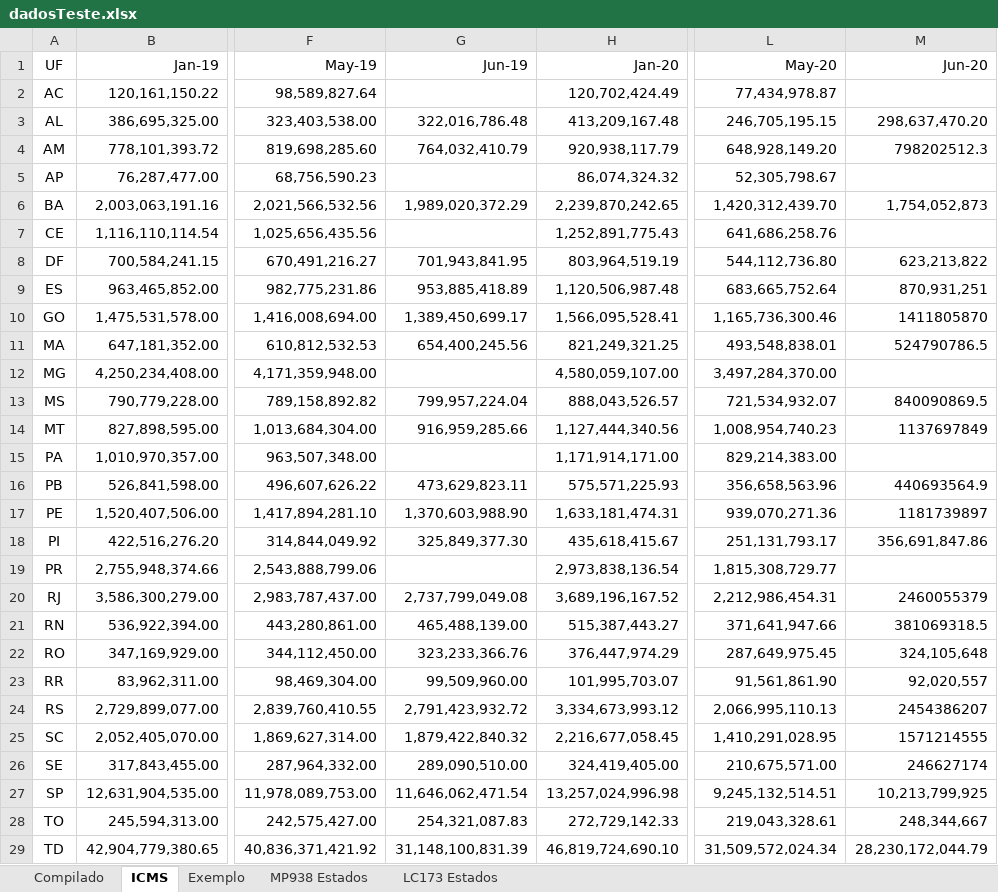
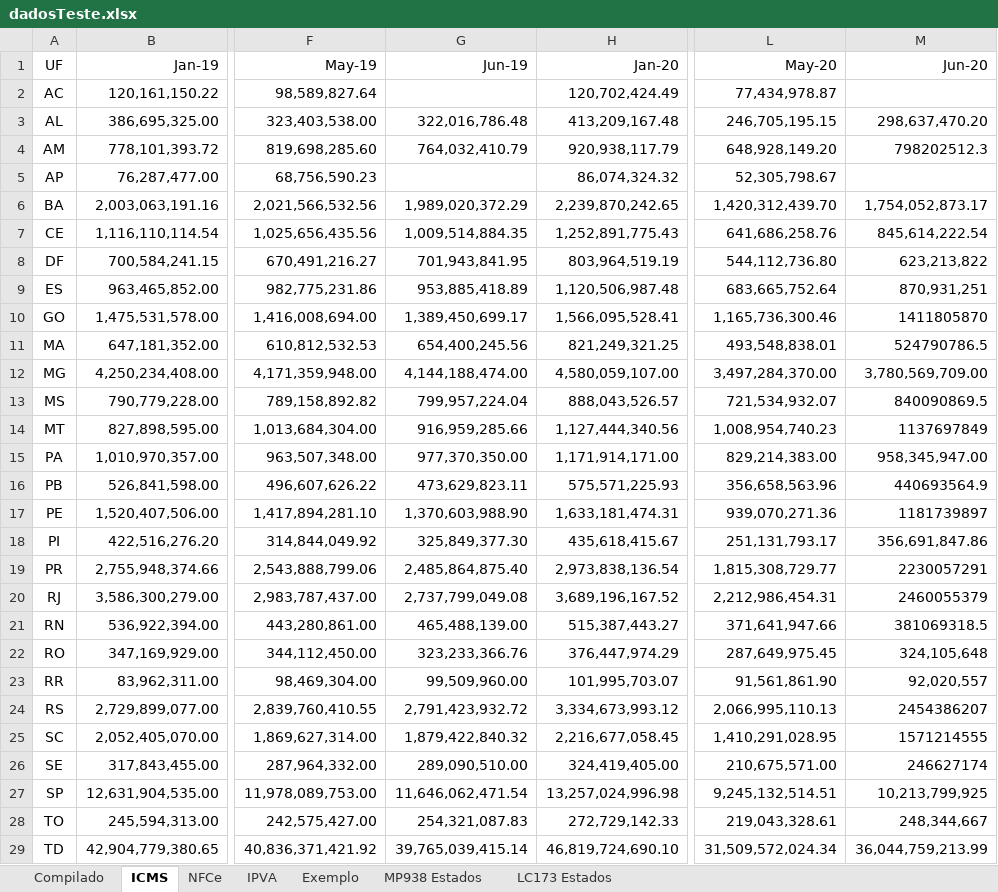
Before and after one commit to frsegundo/monitora-suporte-federativo, an Excel workbook: dadosTeste.xlsx, sheet ICMS, drawn as a sheet; only a part is shown, gaps mark what is left out; values as stored, in another font and other column widths than the file's, no borders; the diff names each change by its address in the sheet, - before the commit and + after, or states it on an @@ line.

```diff
--- a/dadosTeste.xlsx (sheet ICMS)
+++ b/dadosTeste.xlsx (sheet ICMS)
+sheet tab: NFCe
+sheet tab: IPVA
-M6 (Jun-20): 1,754,052,873
+M6 (Jun-20): 1,754,052,873.17
-G7 (Jun-19): (empty)
+G7 (Jun-19): 1,009,514,884.35
-M7 (Jun-20): (empty)
+M7 (Jun-20): 845,614,222.54
-G12 (Jun-19): (empty)
+G12 (Jun-19): 4,144,188,474.00
-M12 (Jun-20): (empty)
+M12 (Jun-20): 3,780,569,709.00
-G15 (Jun-19): (empty)
+G15 (Jun-19): 977,370,350.00
-M15 (Jun-20): (empty)
+M15 (Jun-20): 958,345,947.00
-G19 (Jun-19): (empty)
+G19 (Jun-19): 2,485,864,875.40
-M19 (Jun-20): (empty)
+M19 (Jun-20): 2230057291
-G29 (Jun-19): 31,148,100,831.39
+G29 (Jun-19): 39,765,039,415.14
-M29 (Jun-20): 28,230,172,044.79
+M29 (Jun-20): 36,044,759,213.99
```
Also changed, not shown: 1 other file.
